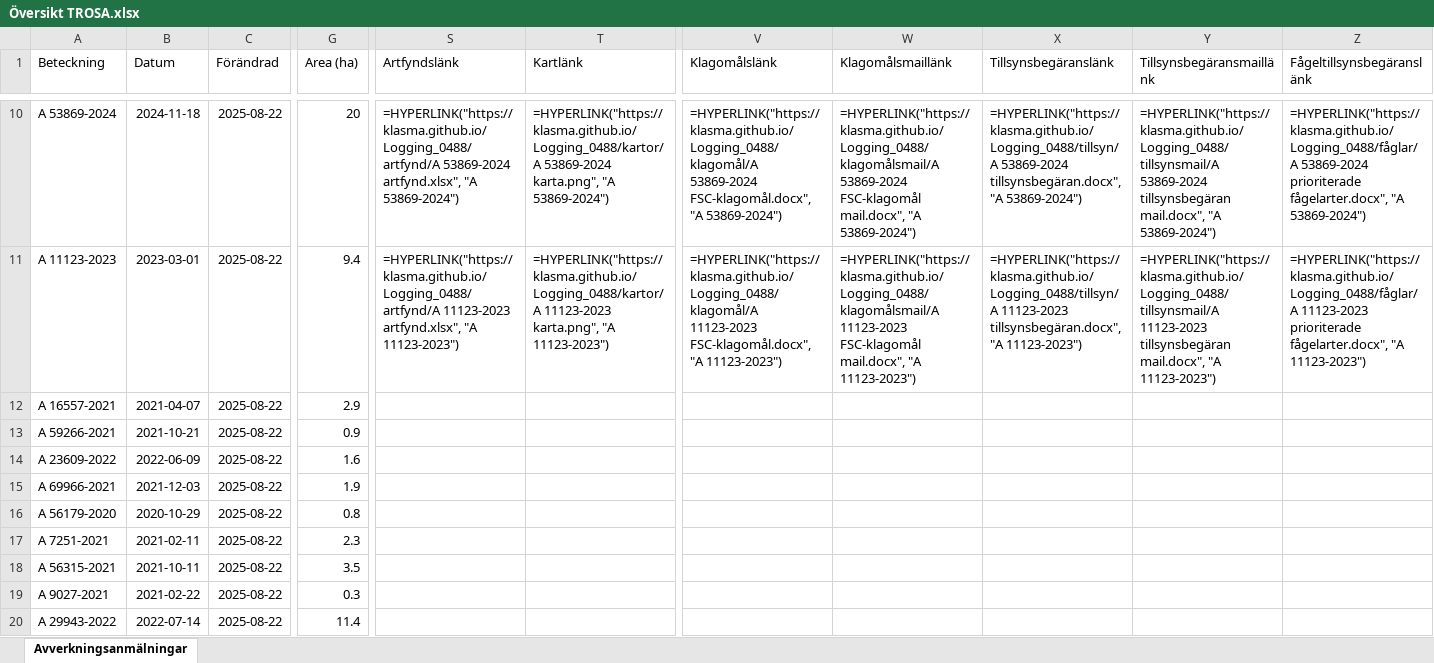
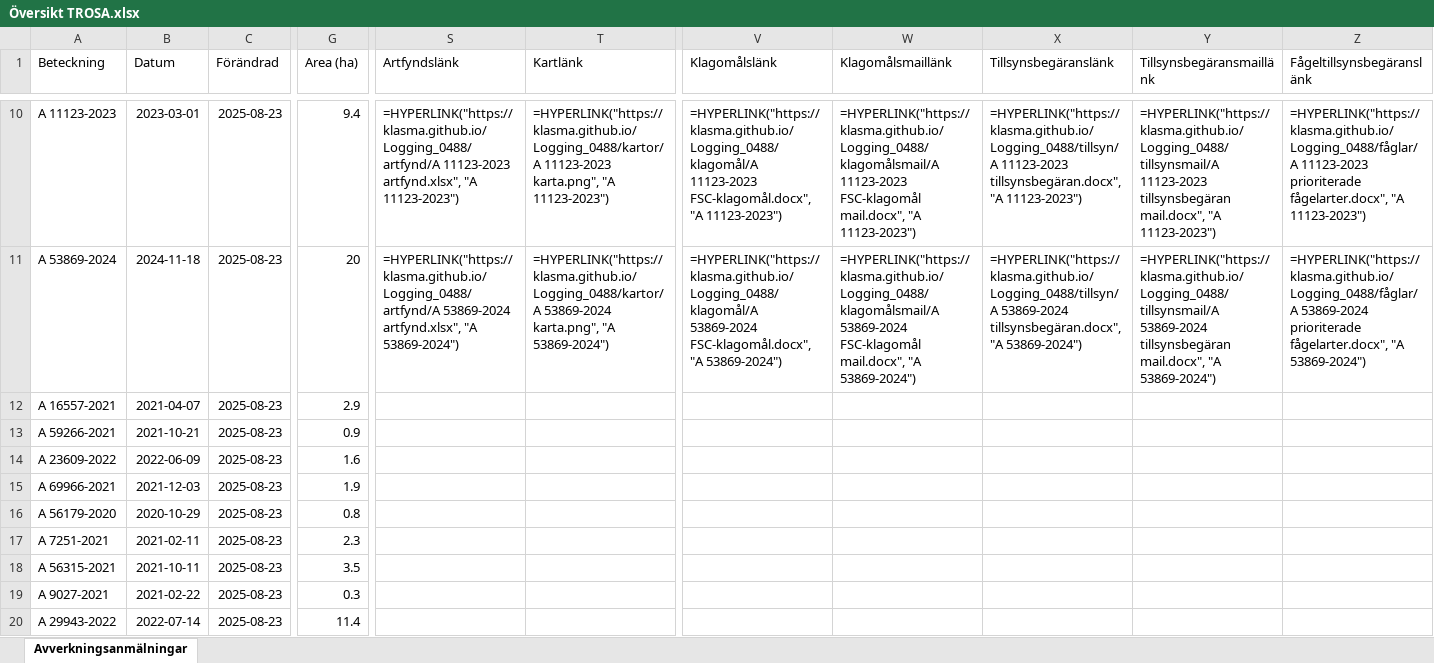
Before and after one commit to klasma/Logging_0488, an Excel workbook: Översikt TROSA.xlsx, sheet Avverkningsanmälningar, drawn as a sheet; only a part is shown, gaps mark what is left out; values as stored, in another font and other column widths than the file's, no borders; formulas without a stored value are shown as written; the diff covers the shown part only; the diff names each change by its address in the sheet, - before the commit and + after, or states it on an @@ line.

```diff
--- a/Översikt TROSA.xlsx (sheet Avverkningsanmälningar)
+++ b/Översikt TROSA.xlsx (sheet Avverkningsanmälningar)
-A10 (Beteckning): A 53869-2024
+A10 (Beteckning): A 11123-2023
-B10 (Datum): 2024-11-18
+B10 (Datum): 2023-03-01
-C10:C20 (Förändrad): 2025-08-22
+C10:C20 (Förändrad): 2025-08-23
-G10 (Area (ha)): 20
+G10 (Area (ha)): 9.4
-S10 (Artfyndslänk): =HYPERLINK("https://klasma.github.io/Logging_0488/artfynd/A 53869-2024 artfynd.xlsx", "A 53869-2024")
+S10 (Artfyndslänk): =HYPERLINK("https://klasma.github.io/Logging_0488/artfynd/A 11123-2023 artfynd.xlsx", "A 11123-2023")
-T10 (Kartlänk): =HYPERLINK("https://klasma.github.io/Logging_0488/kartor/A 53869-2024 karta.png", "A 53869-2024")
+T10 (Kartlänk): =HYPERLINK("https://klasma.github.io/Logging_0488/kartor/A 11123-2023 karta.png", "A 11123-2023")
-V10 (Klagomålslänk): =HYPERLINK("https://klasma.github.io/Logging_0488/klagomål/A 53869-2024 FSC-klagomål.docx", "A 53869-2024")
+V10 (Klagomålslänk): =HYPERLINK("https://klasma.github.io/Logging_0488/klagomål/A 11123-2023 FSC-klagomål.docx", "A 11123-2023")
-W10 (Klagomålsmaillänk): =HYPERLINK("https://klasma.github.io/Logging_0488/klagomålsmail/A 53869-2024 FSC-klagomål mail.docx", "A 53869-2024")
+W10 (Klagomålsmaillänk): =HYPERLINK("https://klasma.github.io/Logging_0488/klagomålsmail/A 11123-2023 FSC-klagomål mail.docx", "A 11123-2023")
-X10 (Tillsynsbegäranslänk): =HYPERLINK("https://klasma.github.io/Logging_0488/tillsyn/A 53869-2024 tillsynsbegäran.docx", "A 53869-2024")
+X10 (Tillsynsbegäranslänk): =HYPERLINK("https://klasma.github.io/Logging_0488/tillsyn/A 11123-2023 tillsynsbegäran.docx", "A 11123-2023")
-Y10 (Tillsynsbegäransmaillänk): =HYPERLINK("https://klasma.github.io/Logging_0488/tillsynsmail/A 53869-2024 tillsynsbegäran mail.docx", "A 53869-2024")
+Y10 (Tillsynsbegäransmaillänk): =HYPERLINK("https://klasma.github.io/Logging_0488/tillsynsmail/A 11123-2023 tillsynsbegäran mail.docx", "A 11123-2023")
-Z10 (Fågeltillsynsbegäranslänk): =HYPERLINK("https://klasma.github.io/Logging_0488/fåglar/A 53869-2024 prioriterade fågelarter.docx", "A 53869-2024")
+Z10 (Fågeltillsynsbegäranslänk): =HYPERLINK("https://klasma.github.io/Logging_0488/fåglar/A 11123-2023 prioriterade fågelarter.docx", "A 11123-2023")
-A11 (Beteckning): A 11123-2023
+A11 (Beteckning): A 53869-2024
-B11 (Datum): 2023-03-01
+B11 (Datum): 2024-11-18
-G11 (Area (ha)): 9.4
+G11 (Area (ha)): 20
-S11 (Artfyndslänk): =HYPERLINK("https://klasma.github.io/Logging_0488/artfynd/A 11123-2023 artfynd.xlsx", "A 11123-2023")
+S11 (Artfyndslänk): =HYPERLINK("https://klasma.github.io/Logging_0488/artfynd/A 53869-2024 artfynd.xlsx", "A 53869-2024")
-T11 (Kartlänk): =HYPERLINK("https://klasma.github.io/Logging_0488/kartor/A 11123-2023 karta.png", "A 11123-2023")
+T11 (Kartlänk): =HYPERLINK("https://klasma.github.io/Logging_0488/kartor/A 53869-2024 karta.png", "A 53869-2024")
-V11 (Klagomålslänk): =HYPERLINK("https://klasma.github.io/Logging_0488/klagomål/A 11123-2023 FSC-klagomål.docx", "A 11123-2023")
+V11 (Klagomålslänk): =HYPERLINK("https://klasma.github.io/Logging_0488/klagomål/A 53869-2024 FSC-klagomål.docx", "A 53869-2024")
-W11 (Klagomålsmaillänk): =HYPERLINK("https://klasma.github.io/Logging_0488/klagomålsmail/A 11123-2023 FSC-klagomål mail.docx", "A 11123-2023")
+W11 (Klagomålsmaillänk): =HYPERLINK("https://klasma.github.io/Logging_0488/klagomålsmail/A 53869-2024 FSC-klagomål mail.docx", "A 53869-2024")
-X11 (Tillsynsbegäranslänk): =HYPERLINK("https://klasma.github.io/Logging_0488/tillsyn/A 11123-2023 tillsynsbegäran.docx", "A 11123-2023")
+X11 (Tillsynsbegäranslänk): =HYPERLINK("https://klasma.github.io/Logging_0488/tillsyn/A 53869-2024 tillsynsbegäran.docx", "A 53869-2024")
-Y11 (Tillsynsbegäransmaillänk): =HYPERLINK("https://klasma.github.io/Logging_0488/tillsynsmail/A 11123-2023 tillsynsbegäran mail.docx", "A 11123-2023")
+Y11 (Tillsynsbegäransmaillänk): =HYPERLINK("https://klasma.github.io/Logging_0488/tillsynsmail/A 53869-2024 tillsynsbegäran mail.docx", "A 53869-2024")
-Z11 (Fågeltillsynsbegäranslänk): =HYPERLINK("https://klasma.github.io/Logging_0488/fåglar/A 11123-2023 prioriterade fågelarter.docx", "A 11123-2023")
+Z11 (Fågeltillsynsbegäranslänk): =HYPERLINK("https://klasma.github.io/Logging_0488/fåglar/A 53869-2024 prioriterade fågelarter.docx", "A 53869-2024")
```
Also changed, not shown: 292 edited cells elsewhere in this sheet, artfynd/A 11123-2023 artfynd.xlsx, artfynd/A 13760-2022 artfynd.xlsx, 55 other files.
